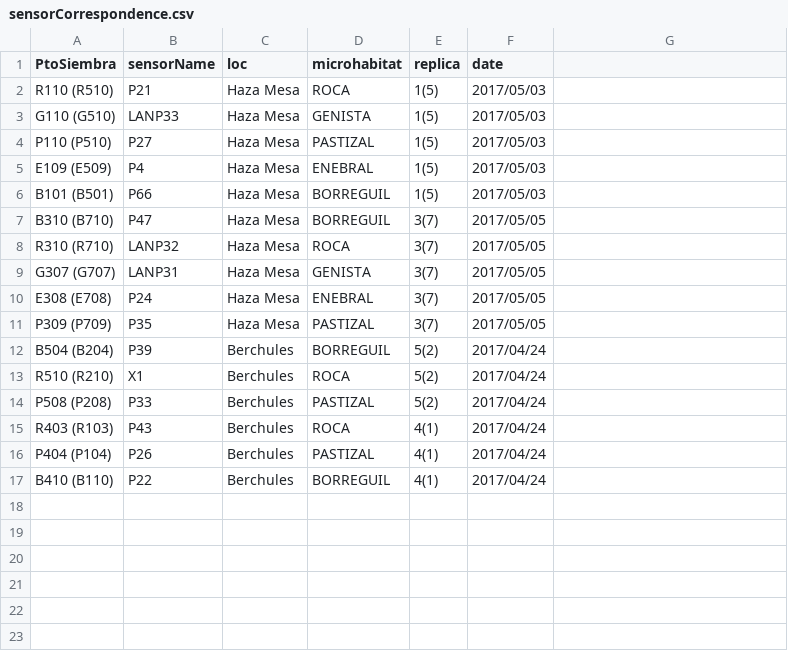
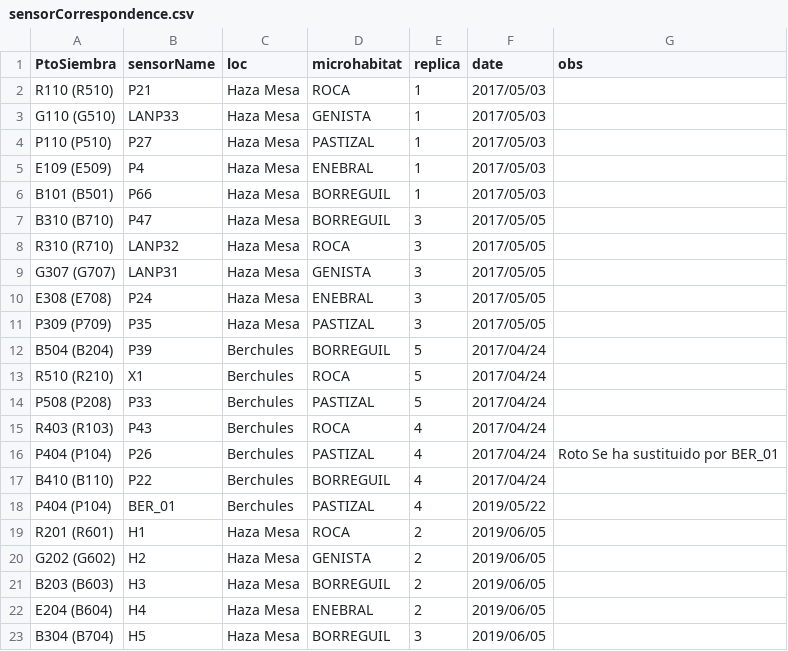
Before and after one commit to ajpelu/life_siembraJuniperus, a CSV file: data/sensorCorrespondence.csv, drawn as a sheet.

```diff
--- a/data/sensorCorrespondence.csv
+++ b/data/sensorCorrespondence.csv
@@ -1,17 +1,23 @@
-PtoSiembra, sensorName, loc, microhabitat, replica, date
-R110 (R510), P21, Haza Mesa, ROCA, 1(5), 2017/05/03
-G110 (G510), LANP33, Haza Mesa, GENISTA, 1(5), 2017/05/03
-P110 (P510), P27, Haza Mesa, PASTIZAL, 1(5), 2017/05/03
-E109 (E509), P4, Haza Mesa, ENEBRAL, 1(5), 2017/05/03
-B101 (B501), P66, Haza Mesa, BORREGUIL, 1(5), 2017/05/03
-B310 (B710), P47, Haza Mesa, BORREGUIL, 3(7), 2017/05/05
-R310 (R710), LANP32, Haza Mesa, ROCA, 3(7), 2017/05/05
-G307 (G707), LANP31, Haza Mesa, GENISTA, 3(7), 2017/05/05
-E308 (E708), P24, Haza Mesa, ENEBRAL, 3(7), 2017/05/05
-P309 (P709), P35, Haza Mesa, PASTIZAL, 3(7), 2017/05/05
-B504 (B204), P39, Berchules, BORREGUIL, 5(2), 2017/04/24
-R510 (R210), X1, Berchules, ROCA, 5(2), 2017/04/24
-P508 (P208), P33, Berchules, PASTIZAL, 5(2), 2017/04/24
-R403 (R103), P43, Berchules, ROCA, 4(1), 2017/04/24
-P404 (P104), P26, Berchules, PASTIZAL, 4(1), 2017/04/24
-B410 (B110), P22, Berchules, BORREGUIL, 4(1), 2017/04/24
+PtoSiembra, sensorName, loc, microhabitat, replica, date, obs
+R110 (R510), P21, Haza Mesa, ROCA, 1, 2017/05/03,
+G110 (G510), LANP33, Haza Mesa, GENISTA, 1, 2017/05/03,
+P110 (P510), P27, Haza Mesa, PASTIZAL, 1, 2017/05/03,
+E109 (E509), P4, Haza Mesa, ENEBRAL, 1, 2017/05/03,
+B101 (B501), P66, Haza Mesa, BORREGUIL, 1, 2017/05/03,
+B310 (B710), P47, Haza Mesa, BORREGUIL, 3, 2017/05/05,
+R310 (R710), LANP32, Haza Mesa, ROCA, 3, 2017/05/05,
+G307 (G707), LANP31, Haza Mesa, GENISTA, 3, 2017/05/05,
+E308 (E708), P24, Haza Mesa, ENEBRAL, 3, 2017/05/05,
+P309 (P709), P35, Haza Mesa, PASTIZAL, 3, 2017/05/05,
+B504 (B204), P39, Berchules, BORREGUIL, 5, 2017/04/24,
+R510 (R210), X1, Berchules, ROCA, 5, 2017/04/24,
+P508 (P208), P33, Berchules, PASTIZAL, 5, 2017/04/24,
+R403 (R103), P43, Berchules, ROCA, 4, 2017/04/24,
+P404 (P104), P26, Berchules, PASTIZAL, 4, 2017/04/24,Roto Se ha sustituido por BER_01
+B410 (B110), P22, Berchules, BORREGUIL, 4, 2017/04/24,
+P404 (P104), BER_01, Berchules, PASTIZAL, 4, 2019/05/22,
+R201 (R601), H1, Haza Mesa, ROCA, 2, 2019/06/05,
+G202 (G602), H2, Haza Mesa, GENISTA, 2, 2019/06/05,
+B203 (B603), H3, Haza Mesa, BORREGUIL, 2, 2019/06/05,
+E204 (B604), H4, Haza Mesa, ENEBRAL, 2, 2019/06/05,
+B304 (B704), H5, Haza Mesa, BORREGUIL, 3, 2019/06/05,
```
Also changed, not shown: sensores/review_sensorHobo.csv, 2 other files.
